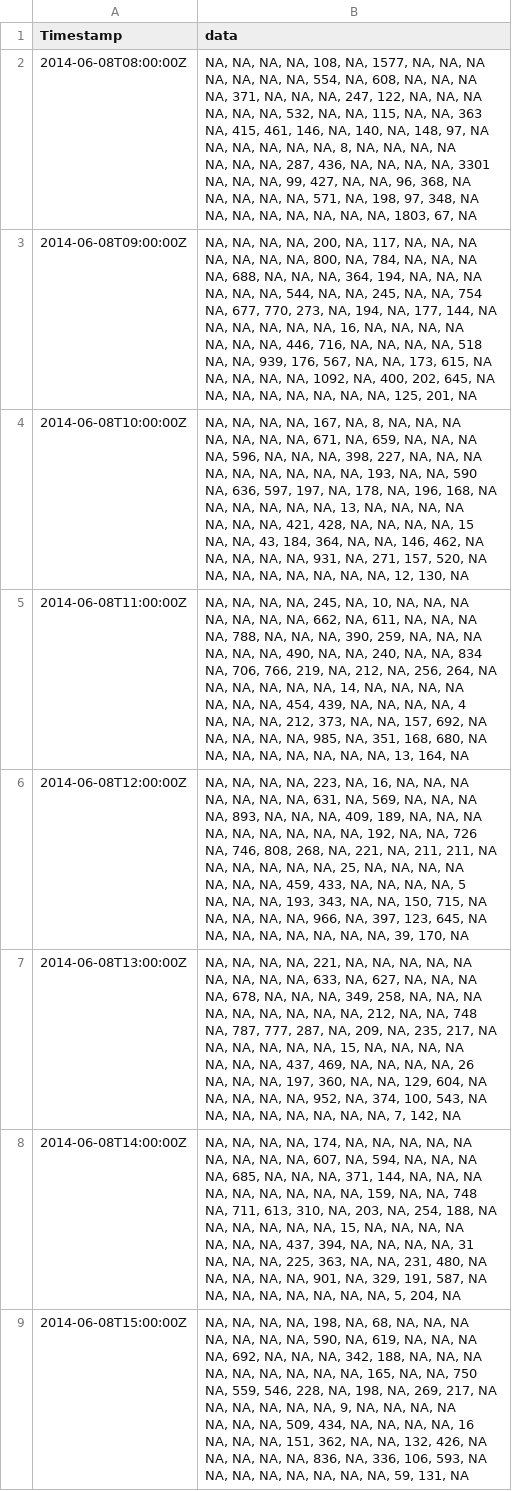
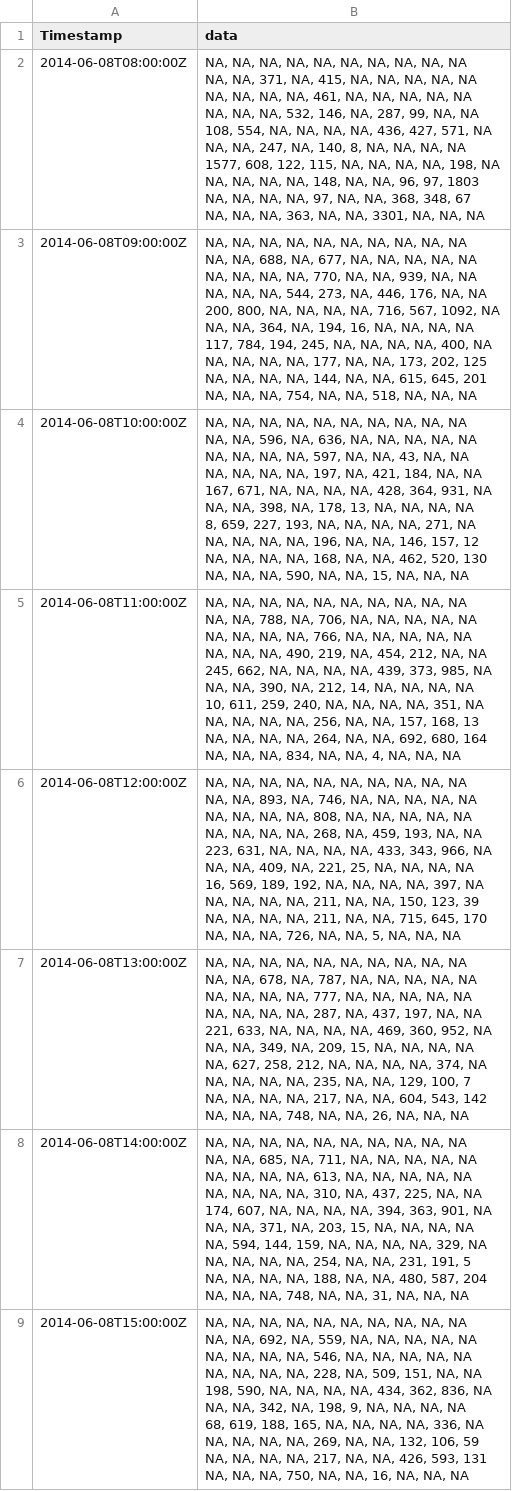
Before and after one commit to sophieml/DC2, a CSV file: move_heatmap_data.csv, drawn as a sheet; only a part is shown; ↵ is a line break in a cell; the diff covers the shown part only; the diff names each change by its address in the sheet, - before the commit and + after, or states it on an @@ line.

Commit message:
fix heatmap data

```diff
--- a/move_heatmap_data.csv
+++ b/move_heatmap_data.csv
-B2 (data): …NA, NA, 108, NA, 1577, NA, NA, NA ↵ NA, NA, NA, NA, 554, NA, 608, NA, NA, NA ↵ NA, 371, NA, NA, NA, 247, 122, NA, NA, NA ↵ NA, NA, NA, 532, NA, NA, 115, NA, NA, 363 ↵ NA, 415, 461, 146, NA, 140, NA, 148, 97, NA ↵ NA, NA, NA, NA, NA, 8, NA, NA, NA, NA ↵ NA, NA, NA, 287, 436, NA, NA, NA, NA, 3301 ↵ NA, NA, NA, 99, 427, NA, NA, 96, 368, NA ↵ NA, NA, NA, NA, 571, NA, 198, 97, 348, NA ↵ NA, NA, NA, NA, NA, NA, NA, 1803, 67, NA
+B2 (data): …NA, NA, NA, NA, NA, NA, NA, NA ↵ NA, NA, 371, NA, 415, NA, NA, NA, NA, NA ↵ NA, NA, NA, NA, 461, NA, NA, NA, NA, NA ↵ NA, NA, NA, 532, 146, NA, 287, 99, NA, NA ↵ 108, 554, NA, NA, NA, NA, 436, 427, 571, NA ↵ NA, NA, 247, NA, 140, 8, NA, NA, NA, NA ↵ 1577, 608, 122, 115, NA, NA, NA, NA, 198, NA ↵ NA, NA, NA, NA, 148, NA, NA, 96, 97, 1803 ↵ NA, NA, NA, NA, 97, NA, NA, 368, 348, 67 ↵ NA, NA, NA, 363, NA, NA, 3301, NA, NA, NA
-B3 (data): …NA, NA, 200, NA, 117, NA, NA, NA ↵ NA, NA, NA, NA, 800, NA, 784, NA, NA, NA ↵ NA, 688, NA, NA, NA, 364, 194, NA, NA, NA ↵ NA, NA, NA, 544, NA, NA, 245, NA, NA, 754 ↵ NA, 677, 770, 273, NA, 194, NA, 177, 144, NA ↵ NA, NA, NA, NA, NA, 16, NA, NA, NA, NA ↵ NA, NA, NA, 446, 716, NA, NA, NA, NA, 518 ↵ NA, NA, 939, 176, 567, NA, NA, 173, 615, NA ↵ NA, NA, NA, NA, 1092, NA, 400, 202, 645, NA ↵ NA, NA, NA, NA, NA, NA, NA, 125, 201, NA
+B3 (data): …NA, NA, NA, NA, NA, NA, NA, NA ↵ NA, NA, 688, NA, 677, NA, NA, NA, NA, NA ↵ NA, NA, NA, NA, 770, NA, NA, 939, NA, NA ↵ NA, NA, NA, 544, 273, NA, 446, 176, NA, NA ↵ 200, 800, NA, NA, NA, NA, 716, 567, 1092, NA ↵ NA, NA, 364, NA, 194, 16, NA, NA, NA, NA ↵ 117, 784, 194, 245, NA, NA, NA, NA, 400, NA ↵ NA, NA, NA, NA, 177, NA, NA, 173, 202, 125 ↵ NA, NA, NA, NA, 144, NA, NA, 615, 645, 201 ↵ NA, NA, NA, 754, NA, NA, 518, NA, NA, NA
-B4 (data): …NA, NA, 167, NA, 8, NA, NA, NA ↵ NA, NA, NA, NA, 671, NA, 659, NA, NA, NA ↵ NA, 596, NA, NA, NA, 398, 227, NA, NA, NA ↵ NA, NA, NA, NA, NA, NA, 193, NA, NA, 590 ↵ NA, 636, 597, 197, NA, 178, NA, 196, 168, NA ↵ NA, NA, NA, NA, NA, 13, NA, NA, NA, NA ↵ NA, NA, NA, 421, 428, NA, NA, NA, NA, 15 ↵ NA, NA, 43, 184, 364, NA, NA, 146, 462, NA ↵ NA, NA, NA, NA, 931, NA, 271, 157, 520, NA ↵ NA, NA, NA, NA, NA, NA, NA, 12, 130, NA
+B4 (data): …NA, NA, NA, NA, NA, NA, NA, NA ↵ NA, NA, 596, NA, 636, NA, NA, NA, NA, NA ↵ NA, NA, NA, NA, 597, NA, NA, 43, NA, NA ↵ NA, NA, NA, NA, 197, NA, 421, 184, NA, NA ↵ 167, 671, NA, NA, NA, NA, 428, 364, 931, NA ↵ NA, NA, 398, NA, 178, 13, NA, NA, NA, NA ↵ 8, 659, 227, 193, NA, NA, NA, NA, 271, NA ↵ NA, NA, NA, NA, 196, NA, NA, 146, 157, 12 ↵ NA, NA, NA, NA, 168, NA, NA, 462, 520, 130 ↵ NA, NA, NA, 590, NA, NA, 15, NA, NA, NA
-B5 (data): …NA, NA, 245, NA, 10, NA, NA, NA ↵ NA, NA, NA, NA, 662, NA, 611, NA, NA, NA ↵ NA, 788, NA, NA, NA, 390, 259, NA, NA, NA ↵ NA, NA, NA, 490, NA, NA, 240, NA, NA, 834 ↵ NA, 706, 766, 219, NA, 212, NA, 256, 264, NA ↵ NA, NA, NA, NA, NA, 14, NA, NA, NA, NA ↵ NA, NA, NA, 454, 439, NA, NA, NA, NA, 4 ↵ NA, NA, NA, 212, 373, NA, NA, 157, 692, NA ↵ NA, NA, NA, NA, 985, NA, 351, 168, 680, NA ↵ NA, NA, NA, NA, NA, NA, NA, 13, 164, NA
+B5 (data): …NA, NA, NA, NA, NA, NA, NA, NA ↵ NA, NA, 788, NA, 706, NA, NA, NA, NA, NA ↵ NA, NA, NA, NA, 766, NA, NA, NA, NA, NA ↵ NA, NA, NA, 490, 219, NA, 454, 212, NA, NA ↵ 245, 662, NA, NA, NA, NA, 439, 373, 985, NA ↵ NA, NA, 390, NA, 212, 14, NA, NA, NA, NA ↵ 10, 611, 259, 240, NA, NA, NA, NA, 351, NA ↵ NA, NA, NA, NA, 256, NA, NA, 157, 168, 13 ↵ NA, NA, NA, NA, 264, NA, NA, 692, 680, 164 ↵ NA, NA, NA, 834, NA, NA, 4, NA, NA, NA
-B6 (data): …NA, NA, 223, NA, 16, NA, NA, NA ↵ NA, NA, NA, NA, 631, NA, 569, NA, NA, NA ↵ NA, 893, NA, NA, NA, 409, 189, NA, NA, NA ↵ NA, NA, NA, NA, NA, NA, 192, NA, NA, 726 ↵ NA, 746, 808, 268, NA, 221, NA, 211, 211, NA ↵ NA, NA, NA, NA, NA, 25, NA, NA, NA, NA ↵ NA, NA, NA, 459, 433, NA, NA, NA, NA, 5 ↵ NA, NA, NA, 193, 343, NA, NA, 150, 715, NA ↵ NA, NA, NA, NA, 966, NA, 397, 123, 645, NA ↵ NA, NA, NA, NA, NA, NA, NA, 39, 170, NA
+B6 (data): …NA, NA, NA, NA, NA, NA, NA, NA ↵ NA, NA, 893, NA, 746, NA, NA, NA, NA, NA ↵ NA, NA, NA, NA, 808, NA, NA, NA, NA, NA ↵ NA, NA, NA, NA, 268, NA, 459, 193, NA, NA ↵ 223, 631, NA, NA, NA, NA, 433, 343, 966, NA ↵ NA, NA, 409, NA, 221, 25, NA, NA, NA, NA ↵ 16, 569, 189, 192, NA, NA, NA, NA, 397, NA ↵ NA, NA, NA, NA, 211, NA, NA, 150, 123, 39 ↵ NA, NA, NA, NA, 211, NA, NA, 715, 645, 170 ↵ NA, NA, NA, 726, NA, NA, 5, NA, NA, NA
-B7 (data): …NA, NA, 221, NA, NA, NA, NA, NA ↵ NA, NA, NA, NA, 633, NA, 627, NA, NA, NA ↵ NA, 678, NA, NA, NA, 349, 258, NA, NA, NA ↵ NA, NA, NA, NA, NA, NA, 212, NA, NA, 748 ↵ NA, 787, 777, 287, NA, 209, NA, 235, 217, NA ↵ NA, NA, NA, NA, NA, 15, NA, NA, NA, NA ↵ NA, NA, NA, 437, 469, NA, NA, NA, NA, 26 ↵ NA, NA, NA, 197, 360, NA, NA, 129, 604, NA ↵ NA, NA, NA, NA, 952, NA, 374, 100, 543, NA ↵ NA, NA, NA, NA, NA, NA, NA, 7, 142, NA
+B7 (data): …NA, NA, NA, NA, NA, NA, NA, NA ↵ NA, NA, 678, NA, 787, NA, NA, NA, NA, NA ↵ NA, NA, NA, NA, 777, NA, NA, NA, NA, NA ↵ NA, NA, NA, NA, 287, NA, 437, 197, NA, NA ↵ 221, 633, NA, NA, NA, NA, 469, 360, 952, NA ↵ NA, NA, 349, NA, 209, 15, NA, NA, NA, NA ↵ NA, 627, 258, 212, NA, NA, NA, NA, 374, NA ↵ NA, NA, NA, NA, 235, NA, NA, 129, 100, 7 ↵ NA, NA, NA, NA, 217, NA, NA, 604, 543, 142 ↵ NA, NA, NA, 748, NA, NA, 26, NA, NA, NA
-B8 (data): …NA, NA, 174, NA, NA, NA, NA, NA ↵ NA, NA, NA, NA, 607, NA, 594, NA, NA, NA ↵ NA, 685, NA, NA, NA, 371, 144, NA, NA, NA ↵ NA, NA, NA, NA, NA, NA, 159, NA, NA, 748 ↵ NA, 711, 613, 310, NA, 203, NA, 254, 188, NA ↵ NA, NA, NA, NA, NA, 15, NA, NA, NA, NA ↵ NA, NA, NA, 437, 394, NA, NA, NA, NA, 31 ↵ NA, NA, NA, 225, 363, NA, NA, 231, 480, NA ↵ NA, NA, NA, NA, 901, NA, 329, 191, 587, NA ↵ NA, NA, NA, NA, NA, NA, NA, 5, 204, NA
+B8 (data): …NA, NA, NA, NA, NA, NA, NA, NA ↵ NA, NA, 685, NA, 711, NA, NA, NA, NA, NA ↵ NA, NA, NA, NA, 613, NA, NA, NA, NA, NA ↵ NA, NA, NA, NA, 310, NA, 437, 225, NA, NA ↵ 174, 607, NA, NA, NA, NA, 394, 363, 901, NA ↵ NA, NA, 371, NA, 203, 15, NA, NA, NA, NA ↵ NA, 594, 144, 159, NA, NA, NA, NA, 329, NA ↵ NA, NA, NA, NA, 254, NA, NA, 231, 191, 5 ↵ NA, NA, NA, NA, 188, NA, NA, 480, 587, 204 ↵ NA, NA, NA, 748, NA, NA, 31, NA, NA, NA
-B9 (data): …NA, NA, 198, NA, 68, NA, NA, NA ↵ NA, NA, NA, NA, 590, NA, 619, NA, NA, NA ↵ NA, 692, NA, NA, NA, 342, 188, NA, NA, NA ↵ NA, NA, NA, NA, NA, NA, 165, NA, NA, 750 ↵ NA, 559, 546, 228, NA, 198, NA, 269, 217, NA ↵ NA, NA, NA, NA, NA, 9, NA, NA, NA, NA ↵ NA, NA, NA, 509, 434, NA, NA, NA, NA, 16 ↵ NA, NA, NA, 151, 362, NA, NA, 132, 426, NA ↵ NA, NA, NA, NA, 836, NA, 336, 106, 593, NA ↵ NA, NA, NA, NA, NA, NA, NA, 59, 131, NA
+B9 (data): …NA, NA, NA, NA, NA, NA, NA, NA ↵ NA, NA, 692, NA, 559, NA, NA, NA, NA, NA ↵ NA, NA, NA, NA, 546, NA, NA, NA, NA, NA ↵ NA, NA, NA, NA, 228, NA, 509, 151, NA, NA ↵ 198, 590, NA, NA, NA, NA, 434, 362, 836, NA ↵ NA, NA, 342, NA, 198, 9, NA, NA, NA, NA ↵ 68, 619, 188, 165, NA, NA, NA, NA, 336, NA ↵ NA, NA, NA, NA, 269, NA, NA, 132, 106, 59 ↵ NA, NA, NA, NA, 217, NA, NA, 426, 593, 131 ↵ NA, NA, NA, 750, NA, NA, 16, NA, NA, NA
```
Also changed, not shown: 8 edited cells elsewhere in this file.
